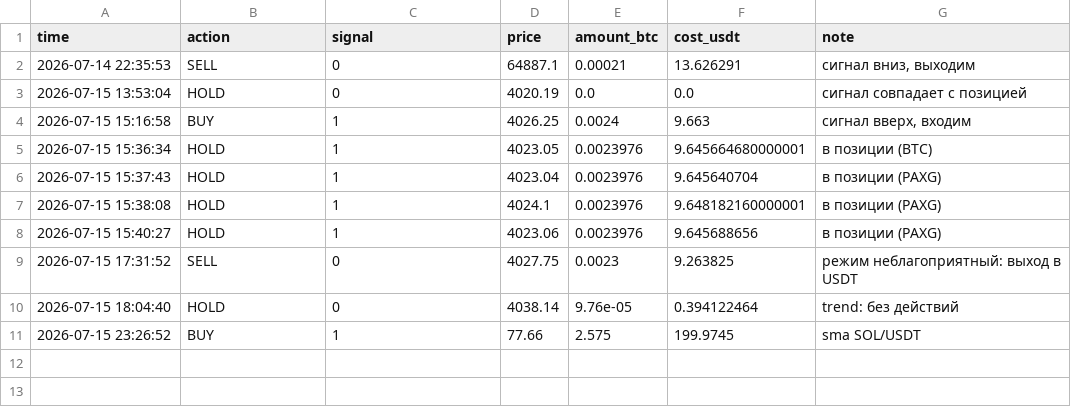
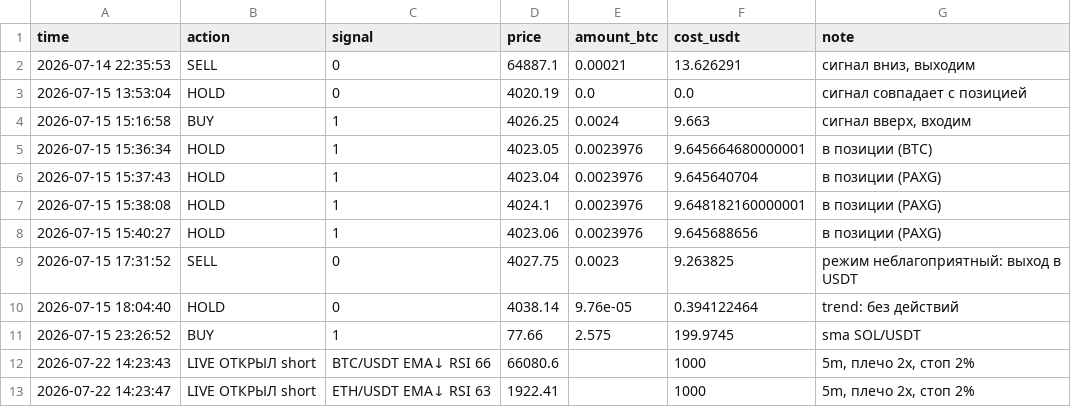
Before and after one commit to cyberacademiya-bit/trister, a CSV file: trades.csv, drawn as a sheet; the diff names each change by its address in the sheet, - before the commit and + after, or states it on an @@ line.

```diff
--- a/trades.csv
+++ b/trades.csv
+row 12: 2026-07-22 14:23:43 | LIVE ОТКРЫЛ short | BTC/USDT EMA↓ RSI 66 | 66080.6 |  | 1000 | 5m, плечо 2x, стоп 2%
+row 13: 2026-07-22 14:23:47 | LIVE ОТКРЫЛ short | ETH/USDT EMA↓ RSI 63 | 1922.41 |  | 1000 | 5m, плечо 2x, стоп 2%
```
Also changed, not shown: 7 other files.
